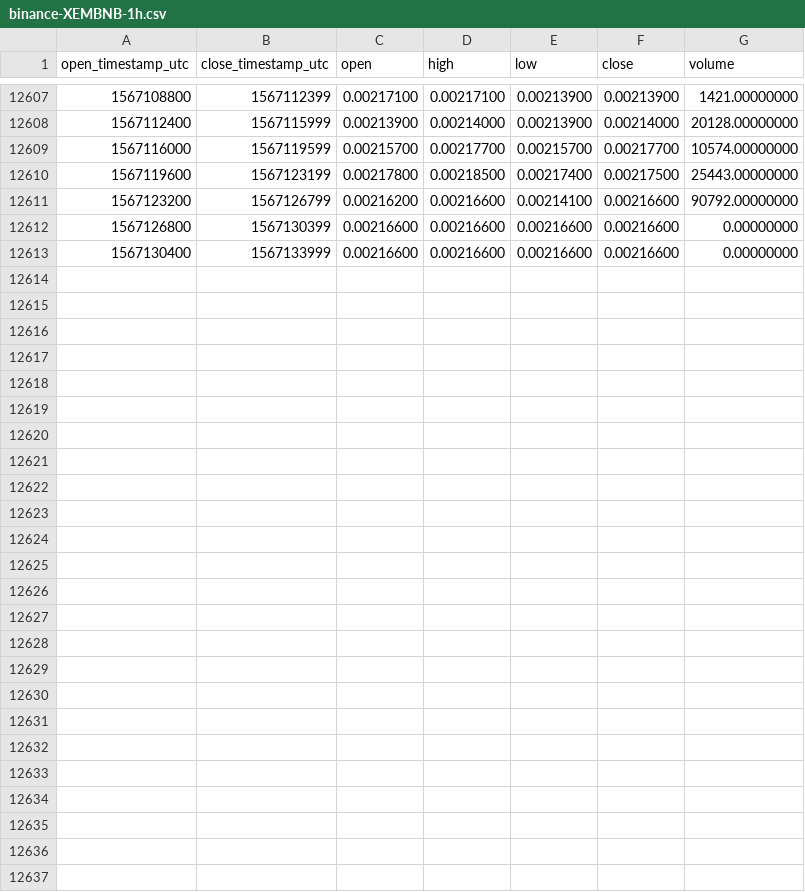
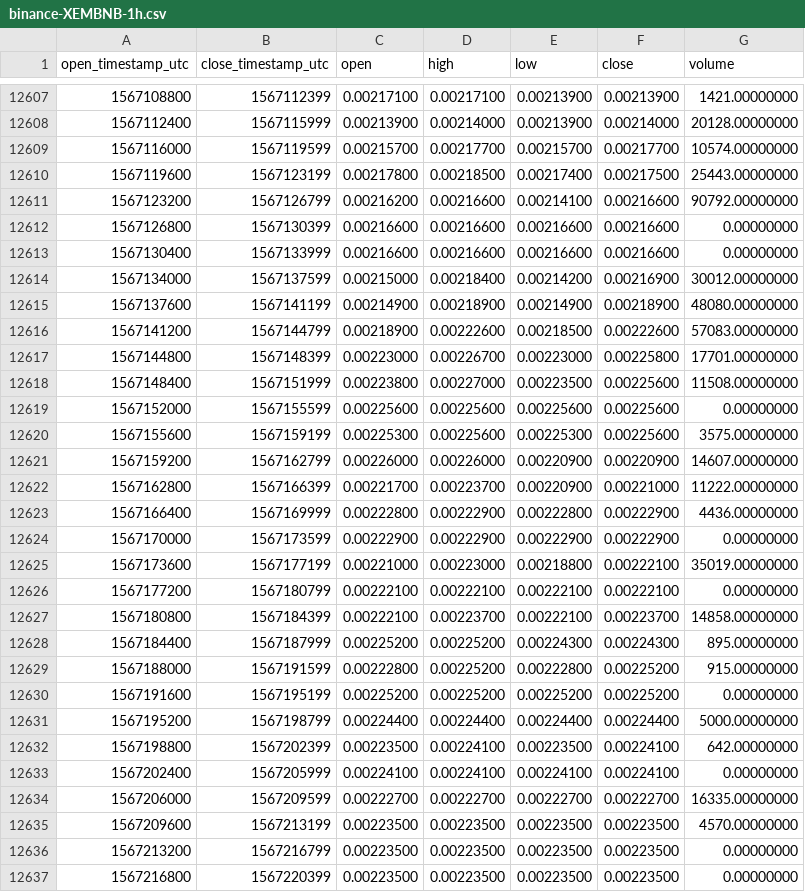
Before and after one commit to cryptobigbro/binance-XEMBNB, a CSV file: binance-XEMBNB-1h.csv, drawn as a sheet; only a part is shown, gaps mark what is left out; the diff names each change by its address in the sheet, - before the commit and + after, or states it on an @@ line.

Commit message:
Update OHLCV data.

```diff
--- a/binance-XEMBNB-1h.csv
+++ b/binance-XEMBNB-1h.csv
+row 12614: 1567134000 | 1567137599 | 0.00215000 | 0.00218400 | 0.00214200 | 0.00216900 | 30012.00000000
+row 12615: 1567137600 | 1567141199 | 0.00214900 | 0.00218900 | 0.00214900 | 0.00218900 | 48080.00000000
+row 12616: 1567141200 | 1567144799 | 0.00218900 | 0.00222600 | 0.00218500 | 0.00222600 | 57083.00000000
+row 12617: 1567144800 | 1567148399 | 0.00223000 | 0.00226700 | 0.00223000 | 0.00225800 | 17701.00000000
+row 12618: 1567148400 | 1567151999 | 0.00223800 | 0.00227000 | 0.00223500 | 0.00225600 | 11508.00000000
+row 12619: 1567152000 | 1567155599 | 0.00225600 | 0.00225600 | 0.00225600 | 0.00225600 | 0.00000000
+row 12620: 1567155600 | 1567159199 | 0.00225300 | 0.00225600 | 0.00225300 | 0.00225600 | 3575.00000000
+row 12621: 1567159200 | 1567162799 | 0.00226000 | 0.00226000 | 0.00220900 | 0.00220900 | 14607.00000000
+row 12622: 1567162800 | 1567166399 | 0.00221700 | 0.00223700 | 0.00220900 | 0.00221000 | 11222.00000000
+row 12623: 1567166400 | 1567169999 | 0.00222800 | 0.00222900 | 0.00222800 | 0.00222900 | 4436.00000000
+row 12624: 1567170000 | 1567173599 | 0.00222900 | 0.00222900 | 0.00222900 | 0.00222900 | 0.00000000
+row 12625: 1567173600 | 1567177199 | 0.00221000 | 0.00223000 | 0.00218800 | 0.00222100 | 35019.00000000
+row 12626: 1567177200 | 1567180799 | 0.00222100 | 0.00222100 | 0.00222100 | 0.00222100 | 0.00000000
+row 12627: 1567180800 | 1567184399 | 0.00222100 | 0.00223700 | 0.00222100 | 0.00223700 | 14858.00000000
+row 12628: 1567184400 | 1567187999 | 0.00225200 | 0.00225200 | 0.00224300 | 0.00224300 | 895.00000000
+row 12629: 1567188000 | 1567191599 | 0.00222800 | 0.00225200 | 0.00222800 | 0.00225200 | 915.00000000
+row 12630: 1567191600 | 1567195199 | 0.00225200 | 0.00225200 | 0.00225200 | 0.00225200 | 0.00000000
+row 12631: 1567195200 | 1567198799 | 0.00224400 | 0.00224400 | 0.00224400 | 0.00224400 | 5000.00000000
+row 12632: 1567198800 | 1567202399 | 0.00223500 | 0.00224100 | 0.00223500 | 0.00224100 | 642.00000000
+row 12633: 1567202400 | 1567205999 | 0.00224100 | 0.00224100 | 0.00224100 | 0.00224100 | 0.00000000
+row 12634: 1567206000 | 1567209599 | 0.00222700 | 0.00222700 | 0.00222700 | 0.00222700 | 16335.00000000
+row 12635: 1567209600 | 1567213199 | 0.00223500 | 0.00223500 | 0.00223500 | 0.00223500 | 4570.00000000
+row 12636: 1567213200 | 1567216799 | 0.00223500 | 0.00223500 | 0.00223500 | 0.00223500 | 0.00000000
+row 12637: 1567216800 | 1567220399 | 0.00223500 | 0.00223500 | 0.00223500 | 0.00223500 | 0.00000000
```
Also changed, not shown: binance-XEMBNB-1d.csv.
